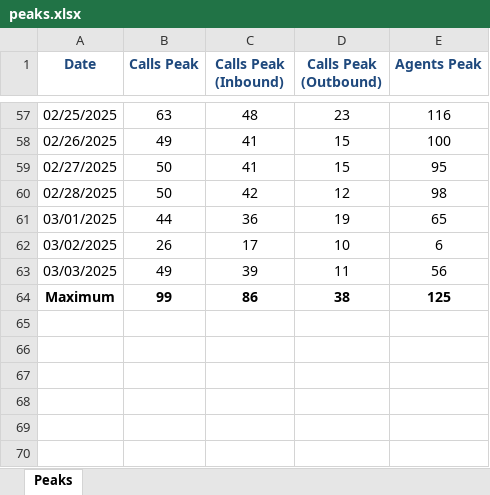
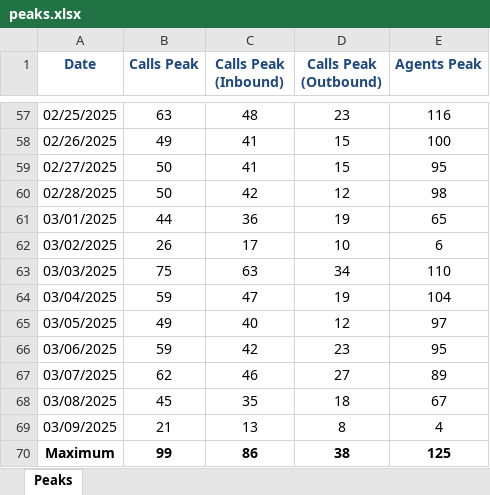
Before and after one commit to tylerbroussard/peaks, an Excel workbook: peaks.xlsx, sheet Peaks, drawn as a sheet; only a part is shown, gaps mark what is left out; values as stored, in another font and other column widths than the file's, no borders; the diff names each change by its address in the sheet, - before the commit and + after, or states it on an @@ line.

Commit message:
Update peaks.xlsx

```diff
--- a/peaks.xlsx (sheet Peaks)
+++ b/peaks.xlsx (sheet Peaks)
-B63 (Calls Peak): 49
+B63 (Calls Peak): 75
-C63 (Calls Peak (Inbound)): 39
+C63 (Calls Peak (Inbound)): 63
-D63 (Calls Peak (Outbound)): 11
+D63 (Calls Peak (Outbound)): 34
-E63 (Agents Peak): 56
+E63 (Agents Peak): 110
+row 64: 03/04/2025 | 59 | 47 | 19 | 104
+row 65: 03/05/2025 | 49 | 40 | 12 | 97
+row 66: 03/06/2025 | 59 | 42 | 23 | 95
+row 67: 03/07/2025 | 62 | 46 | 27 | 89
+row 68: 03/08/2025 | 45 | 35 | 18 | 67
+row 69: 03/09/2025 | 21 | 13 | 8 | 4
```
